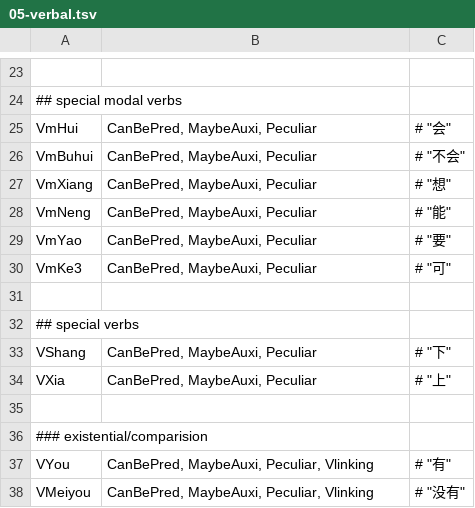
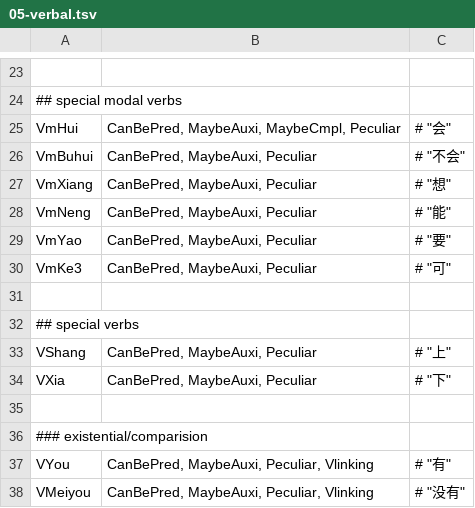
Before and after one commit to n-pn/chivi, a TSV file: src/cvmtl/cv_data/pos_tag/mtl_tag/05-verbal.tsv, drawn as a sheet; only a part is shown, gaps mark what is left out; the diff names each change by its address in the sheet, - before the commit and + after, or states it on an @@ line.

```diff
--- a/src/cvmtl/cv_data/pos_tag/mtl_tag/05-verbal.tsv
+++ b/src/cvmtl/cv_data/pos_tag/mtl_tag/05-verbal.tsv
-B25: CanBePred, MaybeAuxi, Peculiar
+B25: CanBePred, MaybeAuxi, MaybeCmpl, Peculiar
-C33: # "下"
+C33: # "上"
-C34: # "上"
+C34: # "下"
```
Also changed, not shown: src/cvmtl/cv_data/pos_tag/mtl_tag/02-nominal.tsv, src/cvmtl/cv_data/pos_tag/mtl_tag/03-pronoun.tsv, 19 other files.
